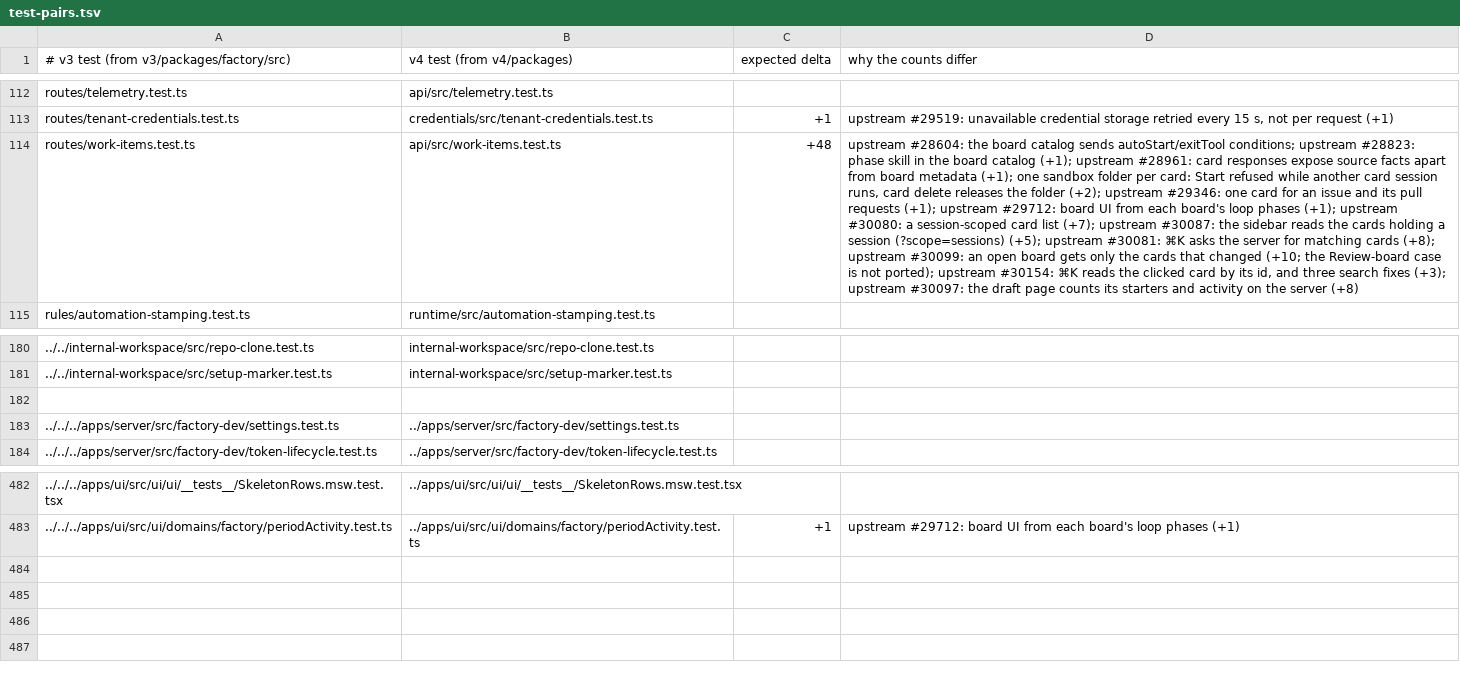
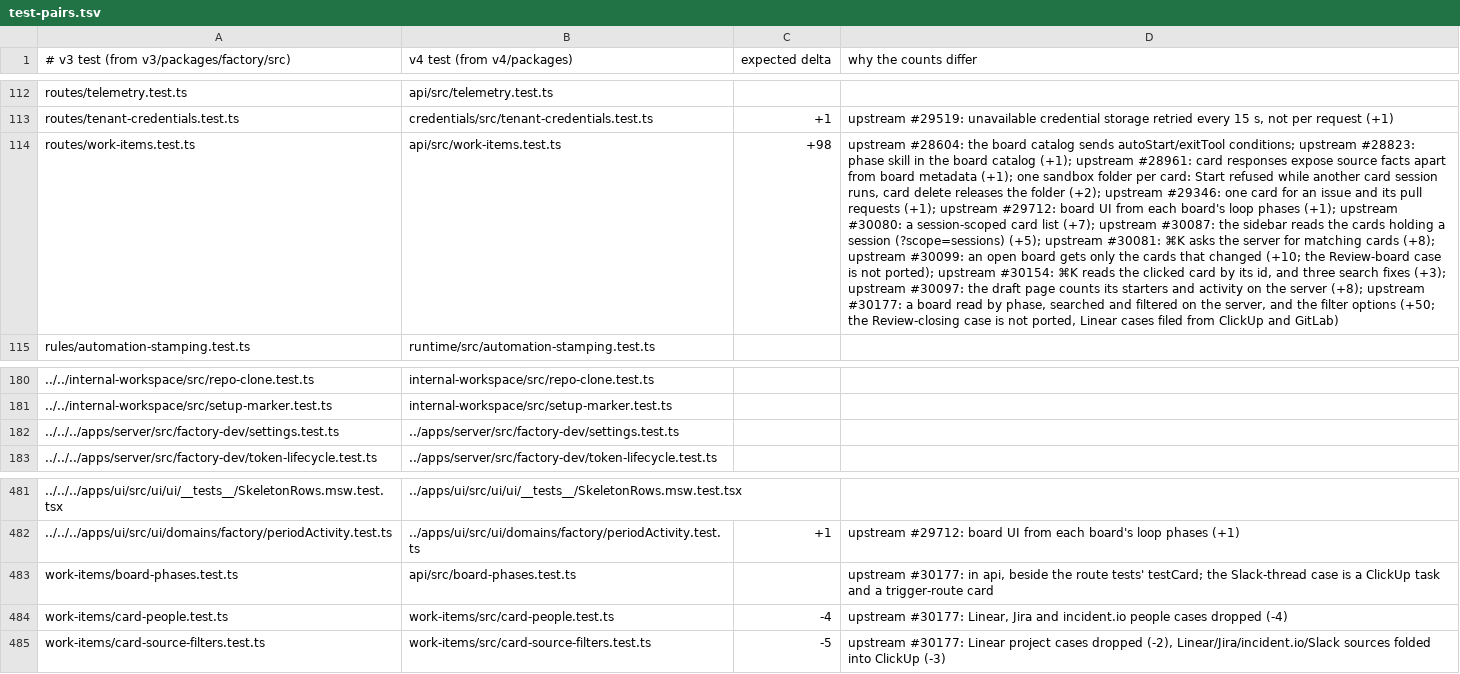
Before and after one commit to works-yura/software-factory, a TSV file: migration/test-pairs.tsv, drawn as a sheet; only a part is shown, gaps mark what is left out; removed rows and columns are numbered as before the commit, all else as after; the diff names each change by its address in the sheet, - before the commit and + after, or states it on an @@ line.

```diff
--- a/migration/test-pairs.tsv
+++ b/migration/test-pairs.tsv
-C114 (expected delta): +48
+C114 (expected delta): +98
-D114 (why the counts differ): …the server (+8)
+D114 (why the counts differ): …the server (+8); upstream #30177: a board read by phase, searched and filtered on the server, and the filter options (+50; the Review-closing case is not ported, Linear cases filed from ClickUp and GitLab)
-row 182: (empty)
+row 483: work-items/board-phases.test.ts | api/src/board-phases.test.ts |  | upstream #30177: in api, beside the route tests' testCard; the Slack-thread case is a ClickUp task and a trigger-route card
+row 484: work-items/card-people.test.ts | work-items/src/card-people.test.ts | -4 | upstream #30177: Linear, Jira and incident.io people cases dropped (-4)
+row 485: work-items/card-source-filters.test.ts | work-items/src/card-source-filters.test.ts | -5 | upstream #30177: Linear project cases dropped (-2), Linear/Jira/incident.io/Slack sources folded into ClickUp (-3)
```
Also changed, not shown: 33 other files.
